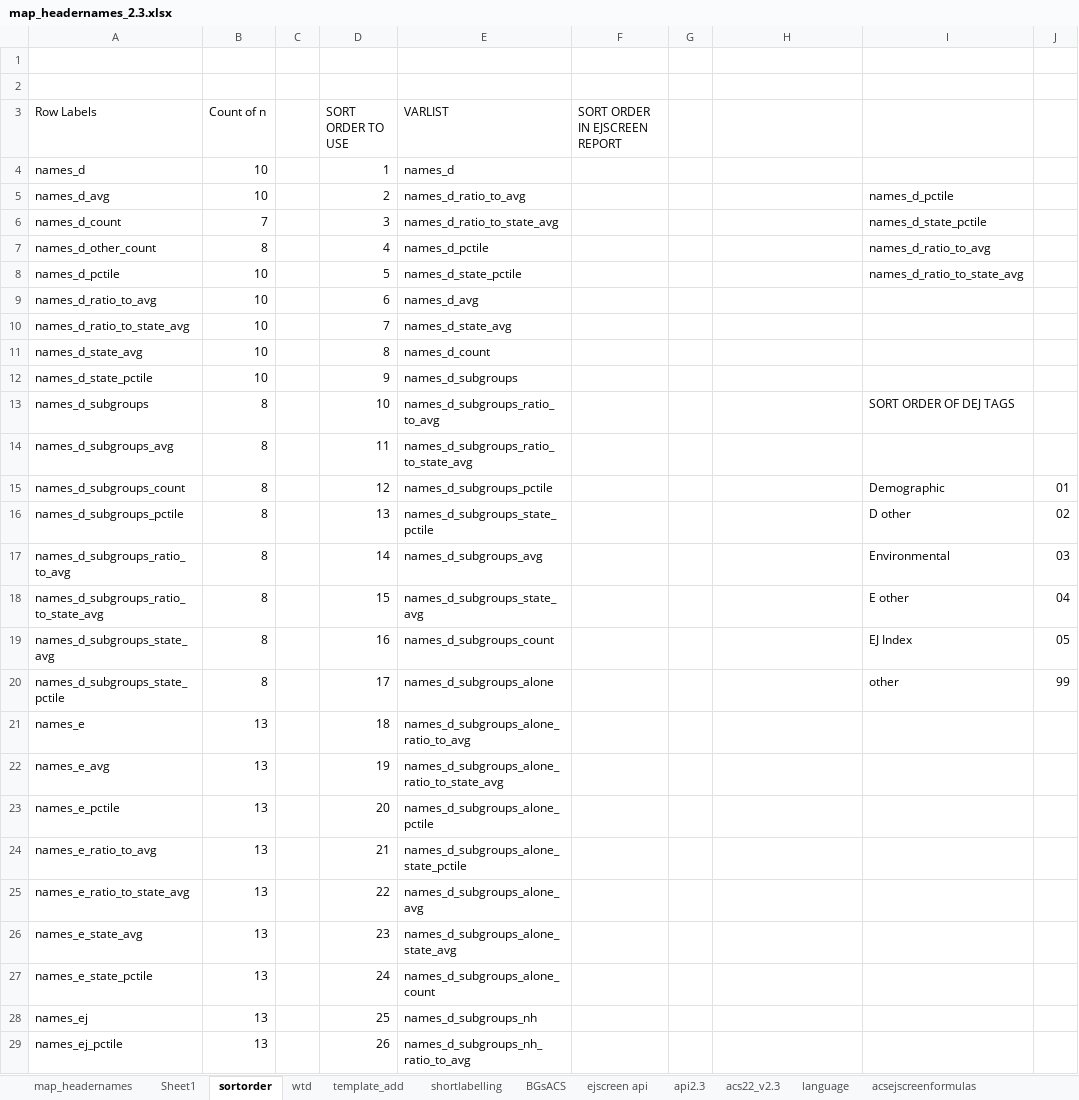
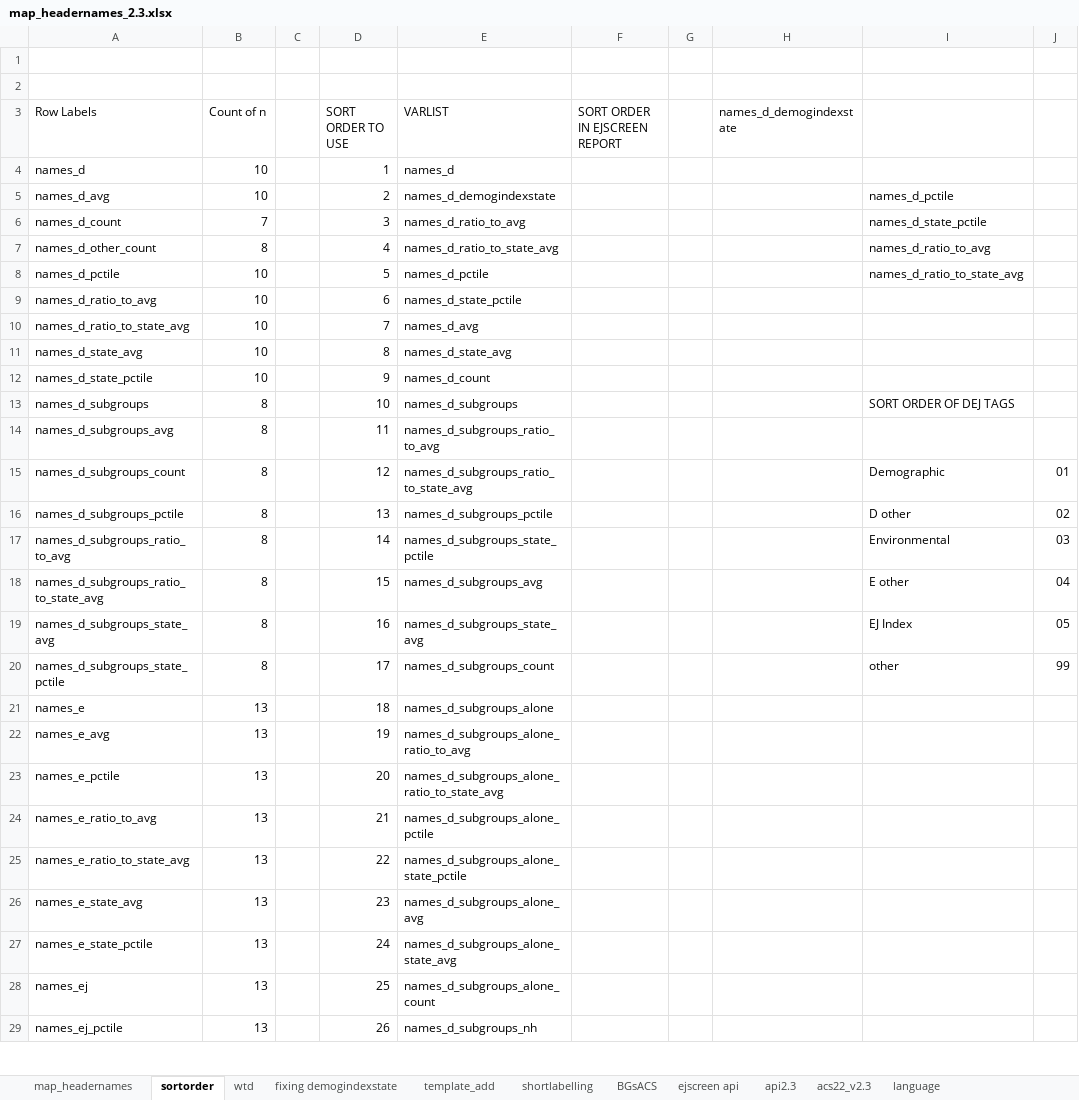
Before and after one commit to USEPA/ejscreen-multisite-open, an Excel workbook: data-raw/map_headernames_2.3.xlsx, sheet sortorder, drawn as a sheet; only a part is shown; values as stored, in another font and other column widths than the file's, no cell formats; the diff covers the shown part only; the diff names each change by its address in the sheet, - before the commit and + after, or states it on an @@ line.

Commit message:
*** UPDATE map_headernames - re: Demog.Index.State etc.

```diff
--- a/data-raw/map_headernames_2.3.xlsx (sheet sortorder)
+++ b/data-raw/map_headernames_2.3.xlsx (sheet sortorder)
-sheet tab: Sheet1
+sheet tab: fixing demogindexstate
-H3: (empty)
+H3: names_d_demogindexstate
-E5 (VARLIST): names_d_ratio_to_avg
+E5 (VARLIST): names_d_demogindexstate
-E6 (VARLIST): names_d_ratio_to_state_avg
+E6 (VARLIST): names_d_ratio_to_avg
-E7 (VARLIST): names_d_pctile
+E7 (VARLIST): names_d_ratio_to_state_avg
-E8 (VARLIST): names_d_state_pctile
+E8 (VARLIST): names_d_pctile
-E9 (VARLIST): names_d_avg
+E9 (VARLIST): names_d_state_pctile
-E10 (VARLIST): names_d_state_avg
+E10 (VARLIST): names_d_avg
-E11 (VARLIST): names_d_count
+E11 (VARLIST): names_d_state_avg
-E12 (VARLIST): names_d_subgroups
+E12 (VARLIST): names_d_count
-E13 (VARLIST): names_d_subgroups_ratio_to_avg
+E13 (VARLIST): names_d_subgroups
-E14 (VARLIST): names_d_subgroups_ratio_to_state_avg
+E14 (VARLIST): names_d_subgroups_ratio_to_avg
-E15 (VARLIST): names_d_subgroups_pctile
+E15 (VARLIST): names_d_subgroups_ratio_to_state_avg
-E16 (VARLIST): names_d_subgroups_state_pctile
+E16 (VARLIST): names_d_subgroups_pctile
-E17 (VARLIST): names_d_subgroups_avg
+E17 (VARLIST): names_d_subgroups_state_pctile
-E18 (VARLIST): names_d_subgroups_state_avg
+E18 (VARLIST): names_d_subgroups_avg
-E19 (VARLIST): names_d_subgroups_count
+E19 (VARLIST): names_d_subgroups_state_avg
-E20 (VARLIST): names_d_subgroups_alone
+E20 (VARLIST): names_d_subgroups_count
-E21 (VARLIST): names_d_subgroups_alone_ratio_to_avg
+E21 (VARLIST): names_d_subgroups_alone
-E22 (VARLIST): names_d_subgroups_alone_ratio_to_state_avg
+E22 (VARLIST): names_d_subgroups_alone_ratio_to_avg
-E23 (VARLIST): names_d_subgroups_alone_pctile
+E23 (VARLIST): names_d_subgroups_alone_ratio_to_state_avg
-E24 (VARLIST): names_d_subgroups_alone_state_pctile
+E24 (VARLIST): names_d_subgroups_alone_pctile
-E25 (VARLIST): names_d_subgroups_alone_avg
+E25 (VARLIST): names_d_subgroups_alone_state_pctile
-E26 (VARLIST): names_d_subgroups_alone_state_avg
+E26 (VARLIST): names_d_subgroups_alone_avg
-E27 (VARLIST): names_d_subgroups_alone_count
+E27 (VARLIST): names_d_subgroups_alone_state_avg
-E28 (VARLIST): names_d_subgroups_nh
+E28 (VARLIST): names_d_subgroups_alone_count
-E29 (VARLIST): names_d_subgroups_nh_ratio_to_avg
+E29 (VARLIST): names_d_subgroups_nh
```
Also changed, not shown: 12 added rows, 4 removed rows and 24 edited cells elsewhere in this sheet, sheet map_headernames, sheet template_add, sheet api2.3, cell formats, formulas that keep their value, 30 other files.
